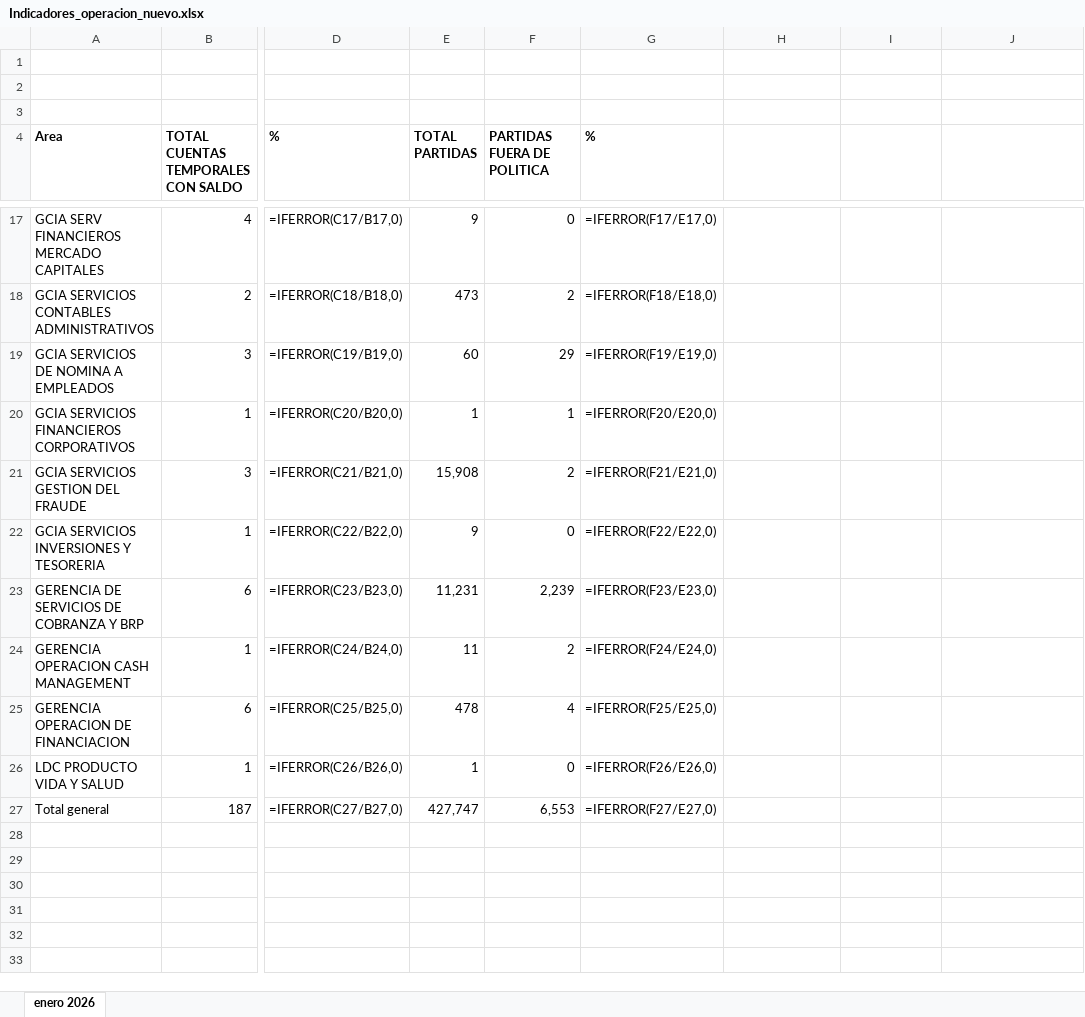
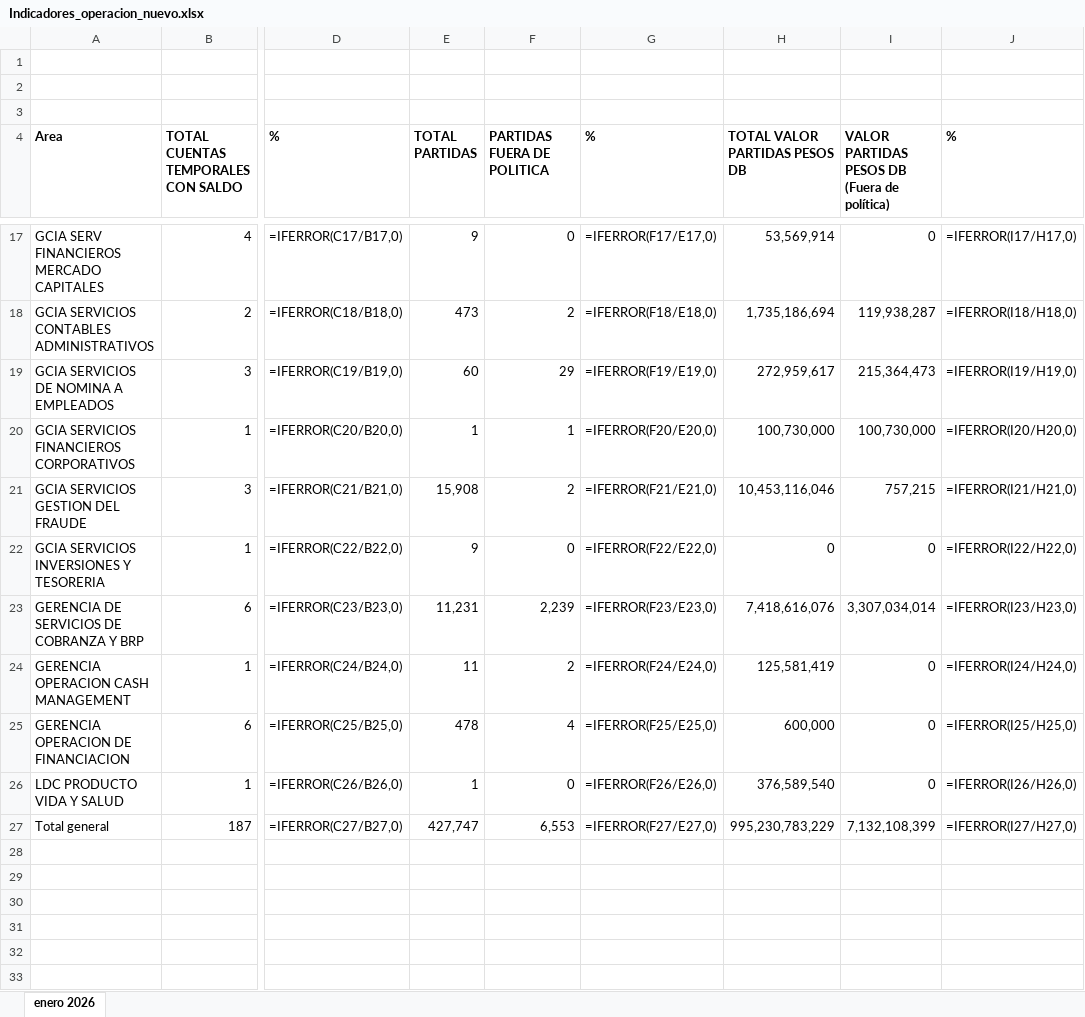
Before and after one commit to Santybanco/carpetascreadas, an Excel workbook: datos/salida/Indicadores_operacion_nuevo.xlsx, sheet enero 2026, drawn as a sheet; only a part is shown, gaps mark what is left out; values as stored, in another font and other column widths than the file's, no borders; formulas without a stored value are shown as written; the diff covers the shown part only; the diff names each change by its address in the sheet, - before the commit and + after, or states it on an @@ line.

Commit message:
Temporales con PARTIDAS FUERA DE POLITICA y VALOR PARTIDAS PESOS DB lista

```diff
--- a/datos/salida/Indicadores_operacion_nuevo.xlsx (sheet enero 2026)
+++ b/datos/salida/Indicadores_operacion_nuevo.xlsx (sheet enero 2026)
-H4: (empty)
+H4: TOTAL VALOR PARTIDAS PESOS DB
-I4: (empty)
+I4: VALOR PARTIDAS PESOS DB (Fuera de política)
-J4: (empty)
+J4: %
-H17 (TOTAL VALOR PARTIDAS PESOS DB): (empty)
+H17 (TOTAL VALOR PARTIDAS PESOS DB): 53,569,914
-I17: (empty)
+I17: 0
-J17 (%): (empty)
+J17 (%): =IFERROR(I17/H17,0)
-H18 (TOTAL VALOR PARTIDAS PESOS DB): (empty)
+H18 (TOTAL VALOR PARTIDAS PESOS DB): 1,735,186,694
-I18: (empty)
+I18: 119,938,287
-J18 (%): (empty)
+J18 (%): =IFERROR(I18/H18,0)
-H19 (TOTAL VALOR PARTIDAS PESOS DB): (empty)
+H19 (TOTAL VALOR PARTIDAS PESOS DB): 272,959,617
-I19: (empty)
+I19: 215,364,473
-J19 (%): (empty)
+J19 (%): =IFERROR(I19/H19,0)
-H20 (TOTAL VALOR PARTIDAS PESOS DB): (empty)
+H20 (TOTAL VALOR PARTIDAS PESOS DB): 100,730,000
-I20: (empty)
+I20: 100,730,000
-J20 (%): (empty)
+J20 (%): =IFERROR(I20/H20,0)
-H21 (TOTAL VALOR PARTIDAS PESOS DB): (empty)
+H21 (TOTAL VALOR PARTIDAS PESOS DB): 10,453,116,046
-I21: (empty)
+I21: 757,215
-J21 (%): (empty)
+J21 (%): =IFERROR(I21/H21,0)
-H22 (TOTAL VALOR PARTIDAS PESOS DB): (empty)
+H22 (TOTAL VALOR PARTIDAS PESOS DB): 0
-I22: (empty)
+I22: 0
-J22 (%): (empty)
+J22 (%): =IFERROR(I22/H22,0)
-H23 (TOTAL VALOR PARTIDAS PESOS DB): (empty)
+H23 (TOTAL VALOR PARTIDAS PESOS DB): 7,418,616,076
-I23: (empty)
+I23: 3,307,034,014
-J23 (%): (empty)
+J23 (%): =IFERROR(I23/H23,0)
-H24 (TOTAL VALOR PARTIDAS PESOS DB): (empty)
+H24 (TOTAL VALOR PARTIDAS PESOS DB): 125,581,419
-I24:I26: (empty)
+I24:I26: 0
-J24 (%): (empty)
+J24 (%): =IFERROR(I24/H24,0)
-H25 (TOTAL VALOR PARTIDAS PESOS DB): (empty)
+H25 (TOTAL VALOR PARTIDAS PESOS DB): 600,000
-J25 (%): (empty)
+J25 (%): =IFERROR(I25/H25,0)
-H26 (TOTAL VALOR PARTIDAS PESOS DB): (empty)
+H26 (TOTAL VALOR PARTIDAS PESOS DB): 376,589,540
-J26 (%): (empty)
+J26 (%): =IFERROR(I26/H26,0)
-H27 (TOTAL VALOR PARTIDAS PESOS DB): (empty)
+H27 (TOTAL VALOR PARTIDAS PESOS DB): 995,230,783,229
-I27: (empty)
+I27: 7,132,108,399
-J27 (%): (empty)
+J27 (%): =IFERROR(I27/H27,0)
```
Also changed, not shown: 36 edited cells elsewhere in this sheet, 4 other files.
